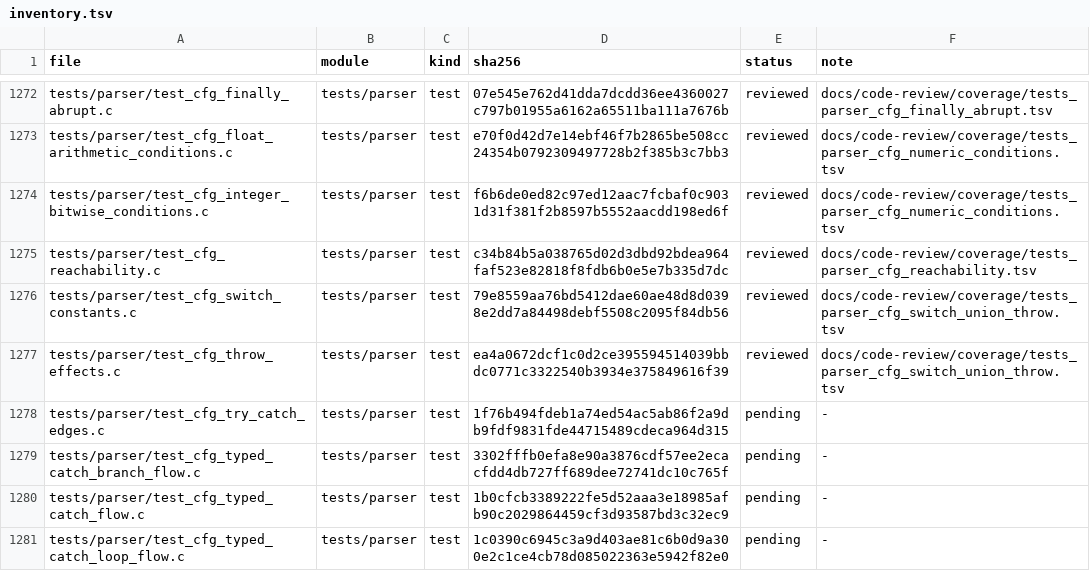
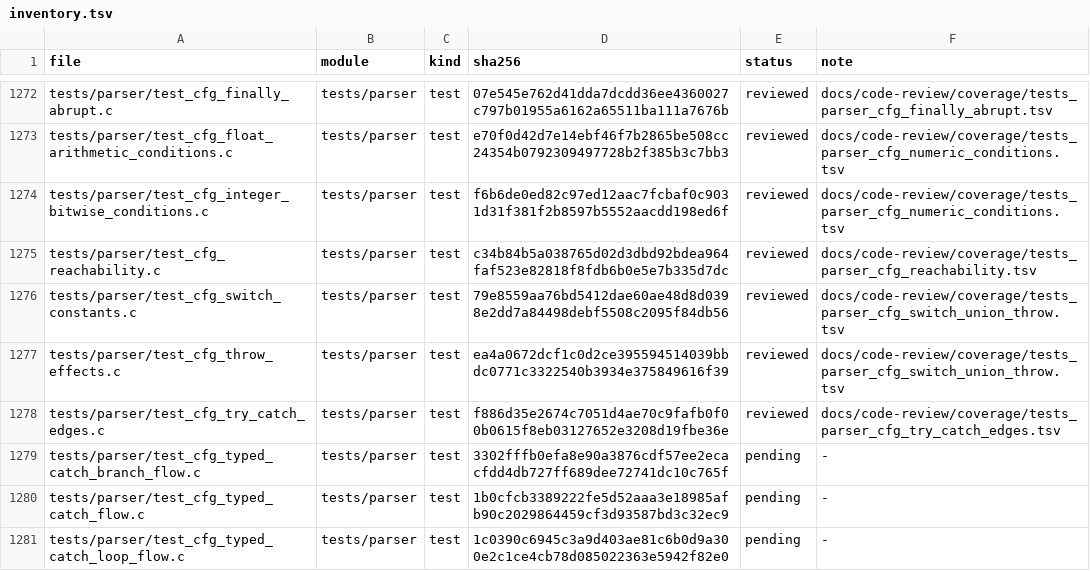
Before and after one commit to He-Jiahui/zr_vm, a TSV file: docs/code-review/inventory.tsv, drawn as a sheet; only a part is shown, gaps mark what is left out.

Commit message:
docs(review): annotate parser CFG try catch edge tests

```diff
--- a/docs/code-review/inventory.tsv
+++ b/docs/code-review/inventory.tsv
@@ -1277,3 +1277,3 @@ tests/parser/test_cfg_switch_constants.c	tests/parser	test	79e8559aa76bd5412dae6
 tests/parser/test_cfg_throw_effects.c	tests/parser	test	ea4a0672dcf1c0d2ce395594514039bbdc0771c3322540b3934e375849616f39	reviewed	docs/code-review/coverage/tests_parser_cfg_switch_union_throw.tsv
-tests/parser/test_cfg_try_catch_edges.c	tests/parser	test	1f76b494fdeb1a74ed54ac5ab86f2a9db9fdf9831fde44715489cdeca964d315	pending	-
+tests/parser/test_cfg_try_catch_edges.c	tests/parser	test	f886d35e2674c7051d4ae70c9fafb0f00b0615f8eb03127652e3208d19fbe36e	reviewed	docs/code-review/coverage/tests_parser_cfg_try_catch_edges.tsv
 tests/parser/test_cfg_typed_catch_branch_flow.c	tests/parser	test	3302fffb0efa8e90a3876cdf57ee2ecacfdd4db727ff689dee72741dc10c765f	pending	-
```
Also changed, not shown: 2 other files.
